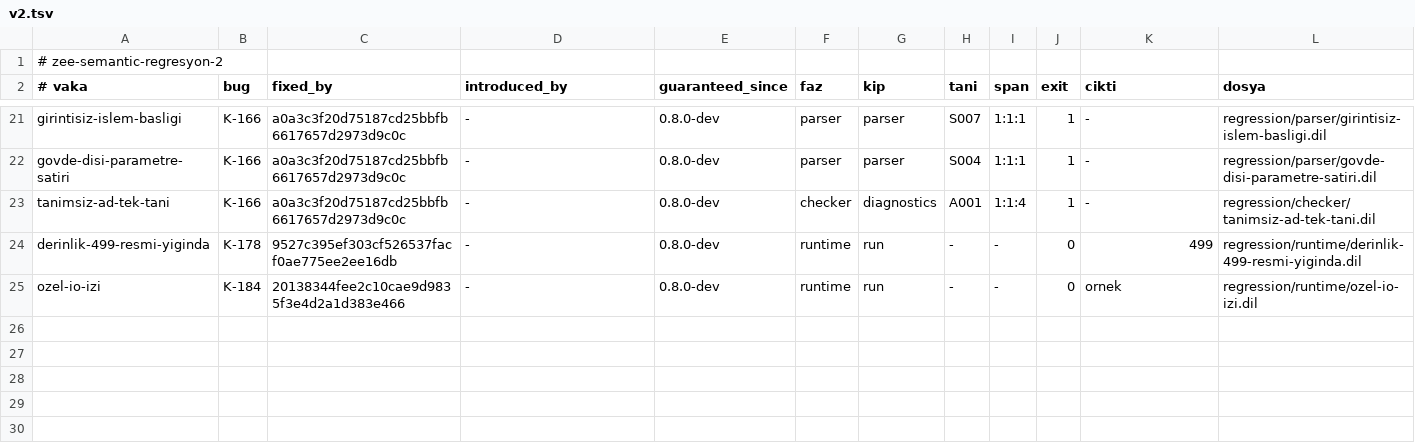
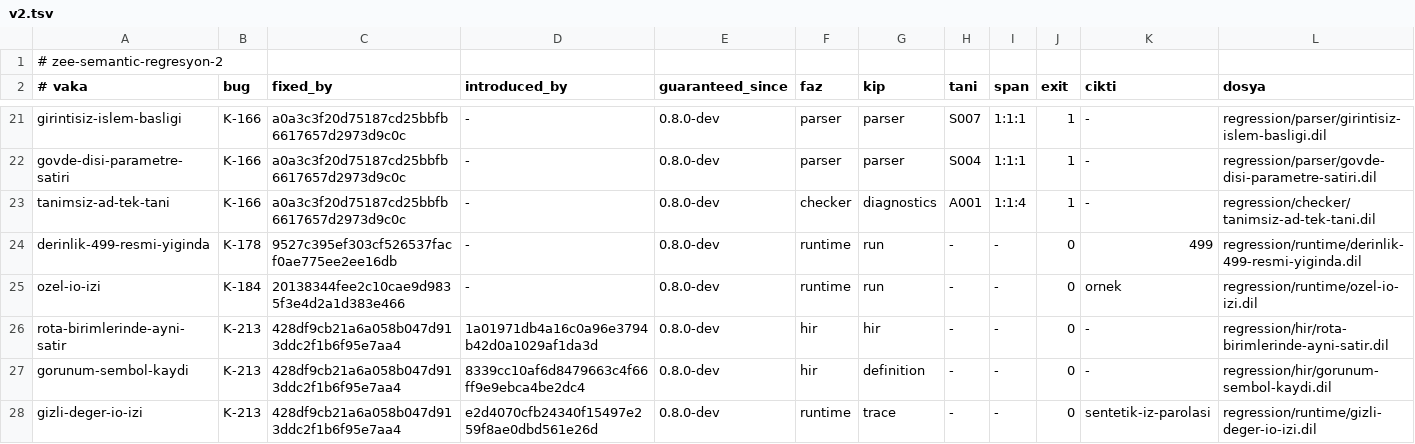
Before and after one commit to merbay-erp/zee, a TSV file: regression/v2.tsv, drawn as a sheet; only a part is shown, gaps mark what is left out.

Commit message:
K-213 exact merge beyanını ve HIR trace regresyon kökenlerini kaydet

```diff
--- a/regression/v2.tsv
+++ b/regression/v2.tsv
@@ -25 +25,4 @@ derinlik-499-resmi-yiginda	K-178	9527c395ef303cf526537facf0ae775ee2ee16db	-	0.8.
 ozel-io-izi	K-184	20138344fee2c10cae9d9835f3e4d2a1d383e466	-	0.8.0-dev	runtime	run	-	-	0	ornek	regression/runtime/ozel-io-izi.dil
+rota-birimlerinde-ayni-satir	K-213	428df9cb21a6a058b047d913ddc2f1b6f95e7aa4	1a01971db4a16c0a96e3794b42d0a1029af1da3d	0.8.0-dev	hir	hir	-	-	0	-	regression/hir/rota-birimlerinde-ayni-satir.dil
+gorunum-sembol-kaydi	K-213	428df9cb21a6a058b047d913ddc2f1b6f95e7aa4	8339cc10af6d8479663c4f66ff9e9ebca4be2dc4	0.8.0-dev	hir	definition	-	-	0	-	regression/hir/gorunum-sembol-kaydi.dil
+gizli-deger-io-izi	K-213	428df9cb21a6a058b047d913ddc2f1b6f95e7aa4	e2d4070cfb24340f15497e259f8ae0dbd561e26d	0.8.0-dev	runtime	trace	-	-	0	sentetik-iz-parolasi	regression/runtime/gizli-deger-io-izi.dil
```
Also changed, not shown: docs/compiler-degisiklik-beyanlari-v1.tsv, docs/core-freeze-beyanlari-v1.tsv, 9 other files.
